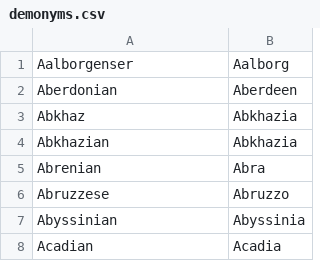
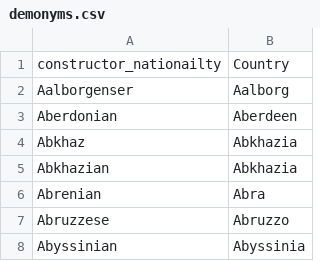
Before and after one commit to vik01/msci-446-ml-project, a CSV file: project_work/finalized_data/finalized_data_csv/demonyms.csv, drawn as a sheet; only a part is shown; the shorter side is filled out with more unchanged rows; the diff names each change by its address in the sheet, - before the commit and + after, or states it on an @@ line.

Commit message:
good

```diff
--- a/project_work/finalized_data/finalized_data_csv/demonyms.csv
+++ b/project_work/finalized_data/finalized_data_csv/demonyms.csv
+row 1: constructor_nationailty | Country
```
